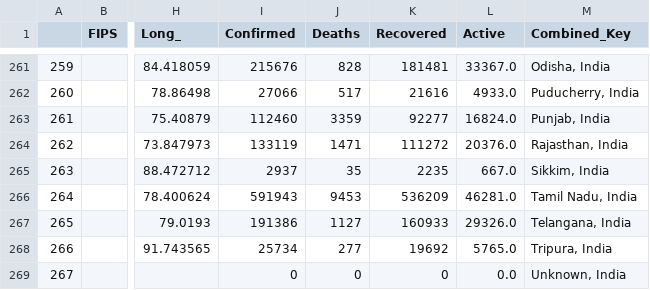
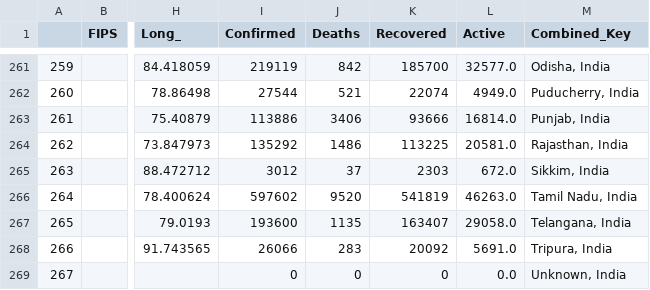
Before and after one commit to dannguyen99/Monitoring_Covid-19, a CSV file: data/JHU/10-01-2020.csv, drawn as a sheet; only a part is shown, gaps mark what is left out; the diff covers the shown part only; the diff names each change by its address in the sheet, - before the commit and + after, or states it on an @@ line.

```diff
--- a/data/JHU/10-01-2020.csv
+++ b/data/JHU/10-01-2020.csv
-I261 (Confirmed): 215676
+I261 (Confirmed): 219119
-J261 (Deaths): 828
+J261 (Deaths): 842
-K261 (Recovered): 181481
+K261 (Recovered): 185700
-L261 (Active): 33367.0
+L261 (Active): 32577.0
-I262 (Confirmed): 27066
+I262 (Confirmed): 27544
-J262 (Deaths): 517
+J262 (Deaths): 521
-K262 (Recovered): 21616
+K262 (Recovered): 22074
-L262 (Active): 4933.0
+L262 (Active): 4949.0
-I263 (Confirmed): 112460
+I263 (Confirmed): 113886
-J263 (Deaths): 3359
+J263 (Deaths): 3406
-K263 (Recovered): 92277
+K263 (Recovered): 93666
-L263 (Active): 16824.0
+L263 (Active): 16814.0
-I264 (Confirmed): 133119
+I264 (Confirmed): 135292
-J264 (Deaths): 1471
+J264 (Deaths): 1486
-K264 (Recovered): 111272
+K264 (Recovered): 113225
-L264 (Active): 20376.0
+L264 (Active): 20581.0
-I265 (Confirmed): 2937
+I265 (Confirmed): 3012
-J265 (Deaths): 35
+J265 (Deaths): 37
-K265 (Recovered): 2235
+K265 (Recovered): 2303
-L265 (Active): 667.0
+L265 (Active): 672.0
-I266 (Confirmed): 591943
+I266 (Confirmed): 597602
-J266 (Deaths): 9453
+J266 (Deaths): 9520
-K266 (Recovered): 536209
+K266 (Recovered): 541819
-L266 (Active): 46281.0
+L266 (Active): 46263.0
-I267 (Confirmed): 191386
+I267 (Confirmed): 193600
-J267 (Deaths): 1127
+J267 (Deaths): 1135
-K267 (Recovered): 160933
+K267 (Recovered): 163407
-L267 (Active): 29326.0
+L267 (Active): 29058.0
-I268 (Confirmed): 25734
+I268 (Confirmed): 26066
-J268 (Deaths): 277
+J268 (Deaths): 283
-K268 (Recovered): 19692
+K268 (Recovered): 20092
-L268 (Active): 5765.0
+L268 (Active): 5691.0
```
Also changed, not shown: 102 edited cells elsewhere in this file, data/VN/10-01-2020.csv, 13 other files.
